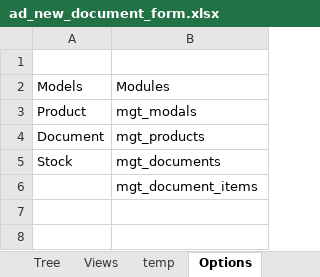
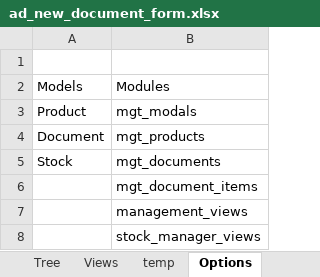
Before and after one commit to daryabsb/hud, an Excel workbook: docs/ad_new_document_form.xlsx, sheet Options, drawn as a sheet; values as stored, in another font and other column widths than the file's, no borders; the diff names each change by its address in the sheet, - before the commit and + after, or states it on an @@ line.

```diff
--- a/docs/ad_new_document_form.xlsx (sheet Options)
+++ b/docs/ad_new_document_form.xlsx (sheet Options)
+row 7:  | management_views
+row 8:  | stock_manager_views
```
Also changed, not shown: sheet Views, 26 other files.
